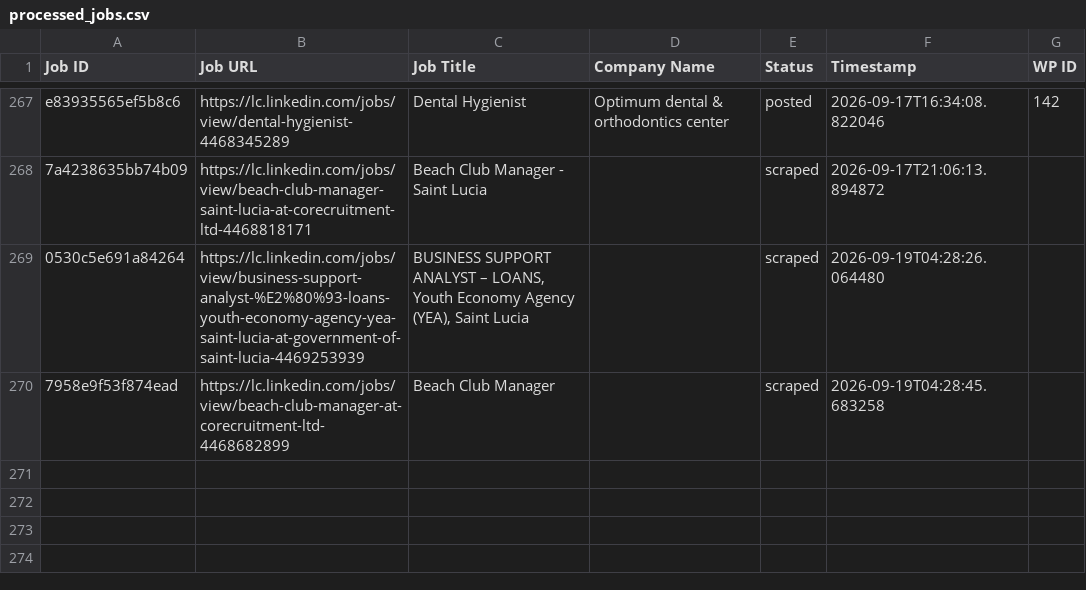
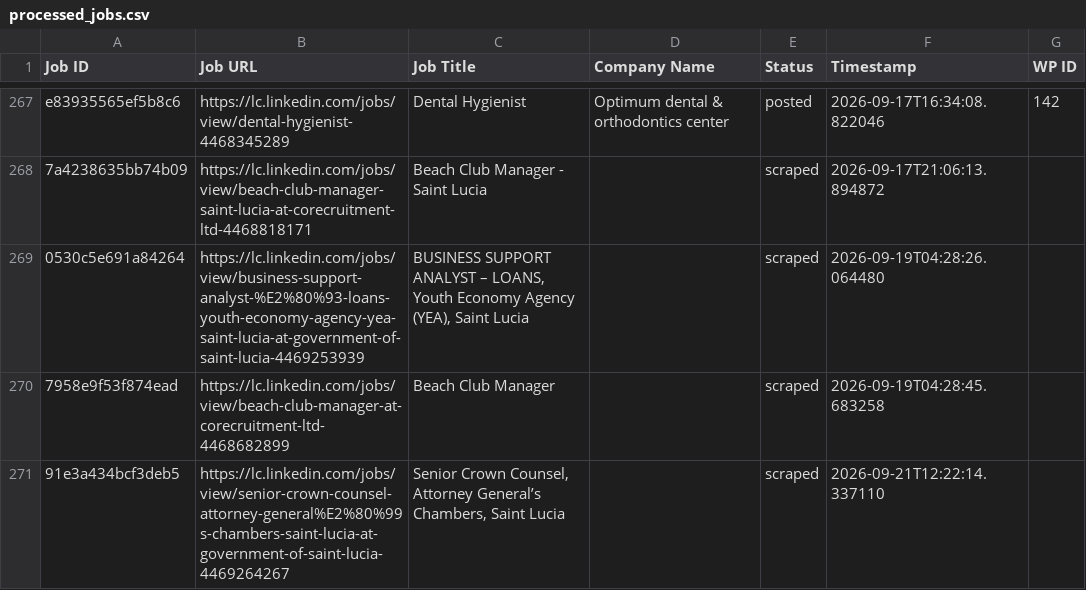
Before and after one commit to innovationinc2000/lc, a CSV file: processed_jobs.csv, drawn as a sheet; only a part is shown, gaps mark what is left out.

```diff
--- a/processed_jobs.csv
+++ b/processed_jobs.csv
@@ -270 +270,2 @@ e83935565ef5b8c6,https://lc.linkedin.com/jobs/view/dental-hygienist-4468345289,D
 7958e9f53f874ead,https://lc.linkedin.com/jobs/view/beach-club-manager-at-corecruitment-ltd-4468682899,Beach Club Manager,,scraped,2026-09-19T04:28:45.683258,
+91e3a434bcf3deb5,https://lc.linkedin.com/jobs/view/senior-crown-counsel-attorney-general%E2%80%99s-chambers-saint-lucia-at-government-of-saint-lucia-4469264267,"Senior Crown Counsel, Attorney General’s Chambers, Saint Lucia",,scraped,2026-09-21T12:22:14.337110,
```
